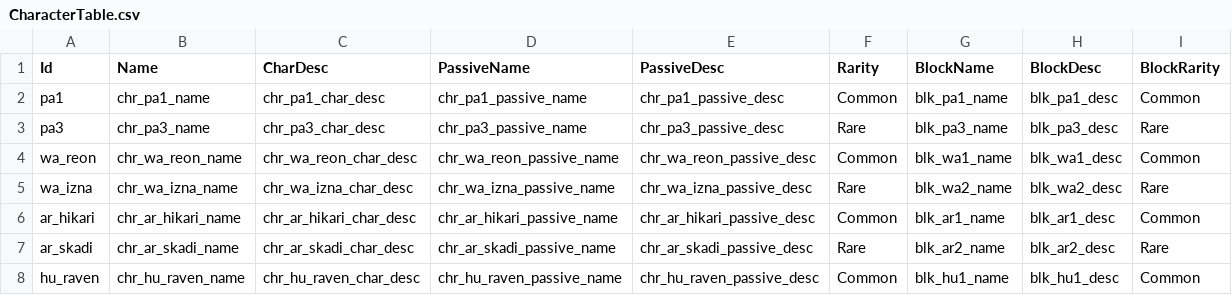
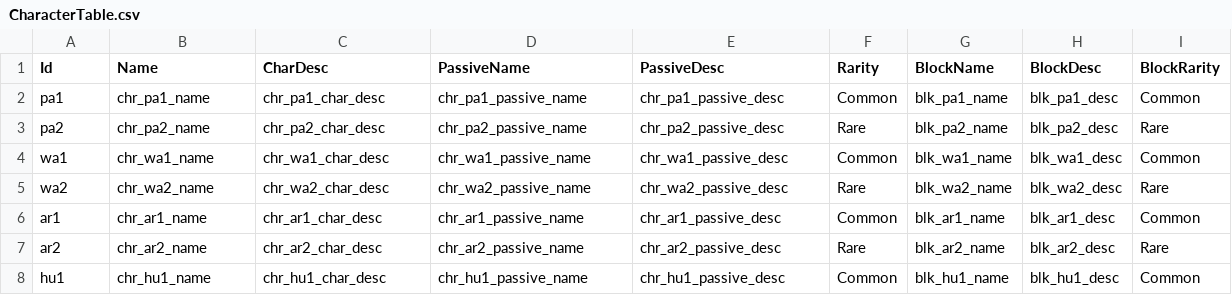
Before and after one commit to Devel-Rocket-ClassRoom/minigame-project-hgy4152, a CSV file: Assets/Data/CSV/CharacterTable.csv, drawn as a sheet; only a part is shown; the diff covers the shown part only.

```diff
--- a/Assets/Data/CSV/CharacterTable.csv
+++ b/Assets/Data/CSV/CharacterTable.csv
@@ -2,7 +2,7 @@ Id,Name,CharDesc,PassiveName,PassiveDesc,Rarity,BlockName,BlockDesc,BlockRarity
 pa1,chr_pa1_name,chr_pa1_char_desc,chr_pa1_passive_name,chr_pa1_passive_desc,Common,blk_pa1_name,blk_pa1_desc,Common
-pa3,chr_pa3_name,chr_pa3_char_desc,chr_pa3_passive_name,chr_pa3_passive_desc,Rare,blk_pa3_name,blk_pa3_desc,Rare
-wa_reon,chr_wa_reon_name,chr_wa_reon_char_desc,chr_wa_reon_passive_name,chr_wa_reon_passive_desc,Common,blk_wa1_name,blk_wa1_desc,Common
-wa_izna,chr_wa_izna_name,chr_wa_izna_char_desc,chr_wa_izna_passive_name,chr_wa_izna_passive_desc,Rare,blk_wa2_name,blk_wa2_desc,Rare
-ar_hikari,chr_ar_hikari_name,chr_ar_hikari_char_desc,chr_ar_hikari_passive_name,chr_ar_hikari_passive_desc,Common,blk_ar1_name,blk_ar1_desc,Common
-ar_skadi,chr_ar_skadi_name,chr_ar_skadi_char_desc,chr_ar_skadi_passive_name,chr_ar_skadi_passive_desc,Rare,blk_ar2_name,blk_ar2_desc,Rare
-hu_raven,chr_hu_raven_name,chr_hu_raven_char_desc,chr_hu_raven_passive_name,chr_hu_raven_passive_desc,Common,blk_hu1_name,blk_hu1_desc,Common
+pa2,chr_pa2_name,chr_pa2_char_desc,chr_pa2_passive_name,chr_pa2_passive_desc,Rare,blk_pa2_name,blk_pa2_desc,Rare
+wa1,chr_wa1_name,chr_wa1_char_desc,chr_wa1_passive_name,chr_wa1_passive_desc,Common,blk_wa1_name,blk_wa1_desc,Common
+wa2,chr_wa2_name,chr_wa2_char_desc,chr_wa2_passive_name,chr_wa2_passive_desc,Rare,blk_wa2_name,blk_wa2_desc,Rare
+ar1,chr_ar1_name,chr_ar1_char_desc,chr_ar1_passive_name,chr_ar1_passive_desc,Common,blk_ar1_name,blk_ar1_desc,Common
+ar2,chr_ar2_name,chr_ar2_char_desc,chr_ar2_passive_name,chr_ar2_passive_desc,Rare,blk_ar2_name,blk_ar2_desc,Rare
+hu1,chr_hu1_name,chr_hu1_char_desc,chr_hu1_passive_name,chr_hu1_passive_desc,Common,blk_hu1_name,blk_hu1_desc,Common
```
Also changed, not shown: 25 edited cells elsewhere in this file, Assets/Resources/DataTables/HeroesStringTable.csv, 13 other files.
